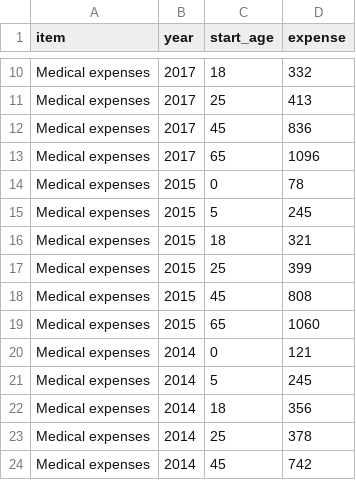
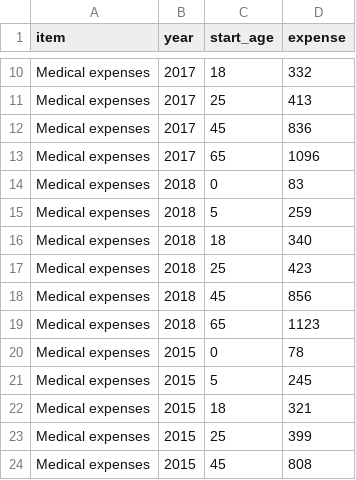
Before and after one commit to forsythfuture/income-insufficiency, a CSV file: data/cleaned_data/meps.csv, drawn as a sheet; only a part is shown, gaps mark what is left out; the shorter side is filled out with more unchanged rows; the diff names each change by its address in the sheet, - before the commit and + after, or states it on an @@ line.

Commit message:
complete medical expenditure panel costs update

```diff
--- a/data/cleaned_data/meps.csv
+++ b/data/cleaned_data/meps.csv
+row 14: Medical expenses | 2018 | 0 | 83
+row 15: Medical expenses | 2018 | 5 | 259
+row 16: Medical expenses | 2018 | 18 | 340
+row 17: Medical expenses | 2018 | 25 | 423
+row 18: Medical expenses | 2018 | 45 | 856
+row 19: Medical expenses | 2018 | 65 | 1123
```
Also changed, not shown: 2 other files.
